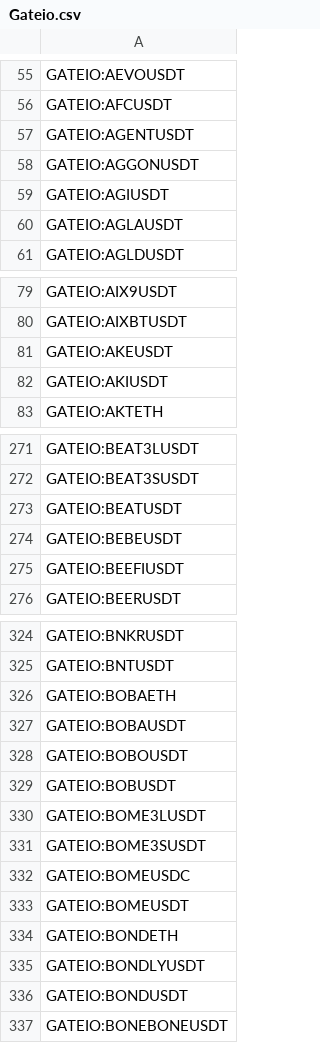
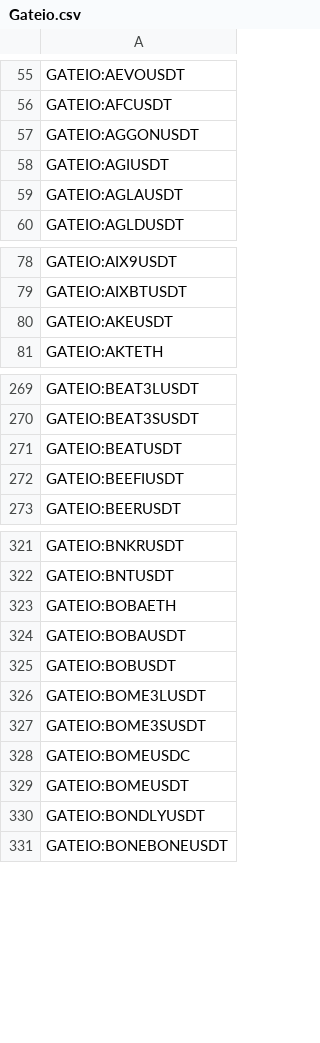
Before and after one commit to CryptowChris/Crypto-Exchanges-Tickers, a CSV file: tickers/Gateio.csv, drawn as a sheet; only a part is shown, gaps mark what is left out; the diff covers the shown part only.

Commit message:
Update tickers 2026-04-02
Modified CSV files: tickers/BingX.futures.csv, tickers/CoinEx.csv, tickers/Gateio.csv, tickers/Kraken.futures.csv

Summary of changes:
BingX.futures:
  + Added lines:
    + BINGX:MEZOUSDT.P

CoinEx:
  + Added lines:
    + COINEX:GELUSDT
  - Removed lines:
    - COINEX:APPUSDT
    - COINEX:CSIXUSDT
    - COINEX:SHDWUSDT
    - COINEX:SOVRNUSDT

Gateio:
  - Removed lines:
    - GATEIO:AGENTUSDT
    - GATEIO:AKIUSDT
    - GATEIO:BEBEUSDT
    - GATEIO:BOBOUSDT
    - GATEIO:BONDETH
    - GATEIO:BONDUSDT
    - GATEIO:CGPUUSDT
    - GATEIO:DGRAMUSDT
    - GATEIO:E4CUSDT
    - GATEIO:EGSUSDT
    ...

Kraken.futures:
  + Added lines:
    + KRAKEN:MEZOUSD.P
    + KRAKEN:UNITASUSD.P

```diff
--- a/tickers/Gateio.csv
+++ b/tickers/Gateio.csv
@@ -56,3 +56,2 @@ GATEIO:AEVOUSDT
 GATEIO:AFCUSDT
-GATEIO:AGENTUSDT
 GATEIO:AGGONUSDT
@@ -81,3 +80,2 @@ GATEIO:AIXBTUSDT
 GATEIO:AKEUSDT
-GATEIO:AKIUSDT
 GATEIO:AKTETH
@@ -273,3 +271,2 @@ GATEIO:BEAT3SUSDT
 GATEIO:BEATUSDT
-GATEIO:BEBEUSDT
 GATEIO:BEEFIUSDT
@@ -327,3 +324,2 @@ GATEIO:BOBAETH
 GATEIO:BOBAUSDT
-GATEIO:BOBOUSDT
 GATEIO:BOBUSDT
@@ -333,5 +329,3 @@ GATEIO:BOMEUSDC
 GATEIO:BOMEUSDT
-GATEIO:BONDETH
 GATEIO:BONDLYUSDT
-GATEIO:BONDUSDT
 GATEIO:BONEBONEUSDT
```
Also changed, not shown: 27 removed rows elsewhere in this file, tickers/BingX.futures.csv, tickers/CoinEx.csv, 1 other file.
